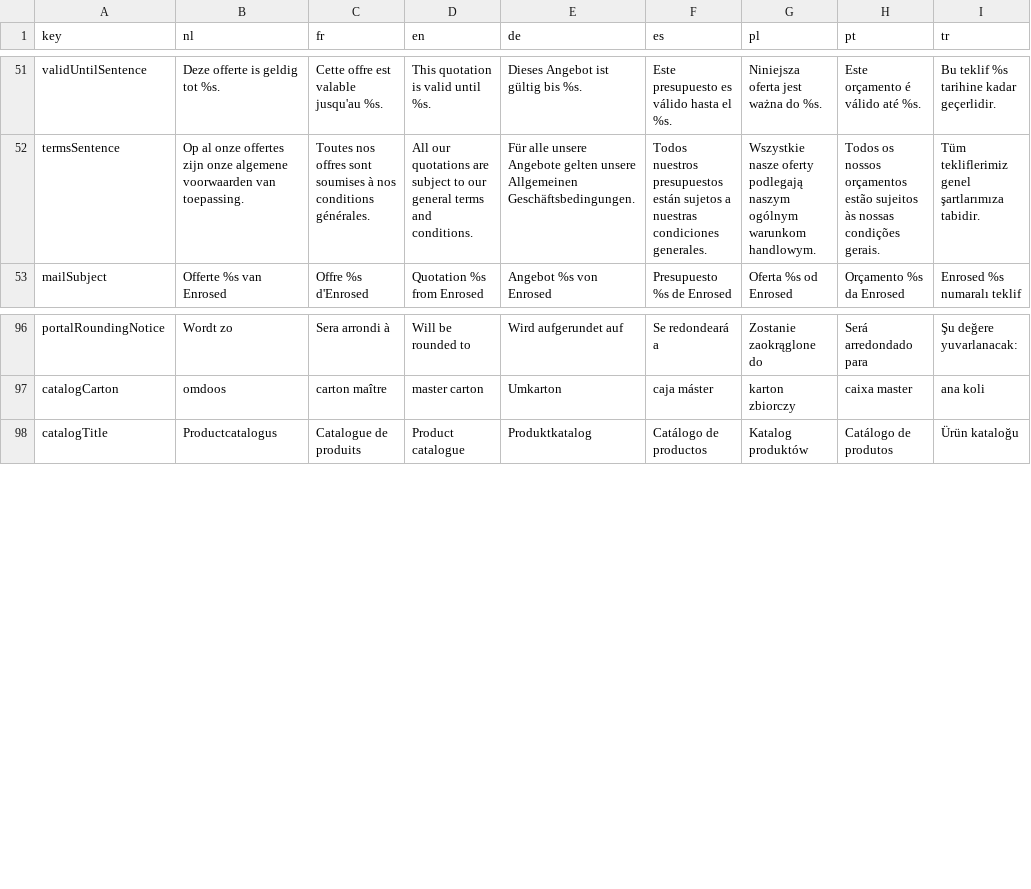
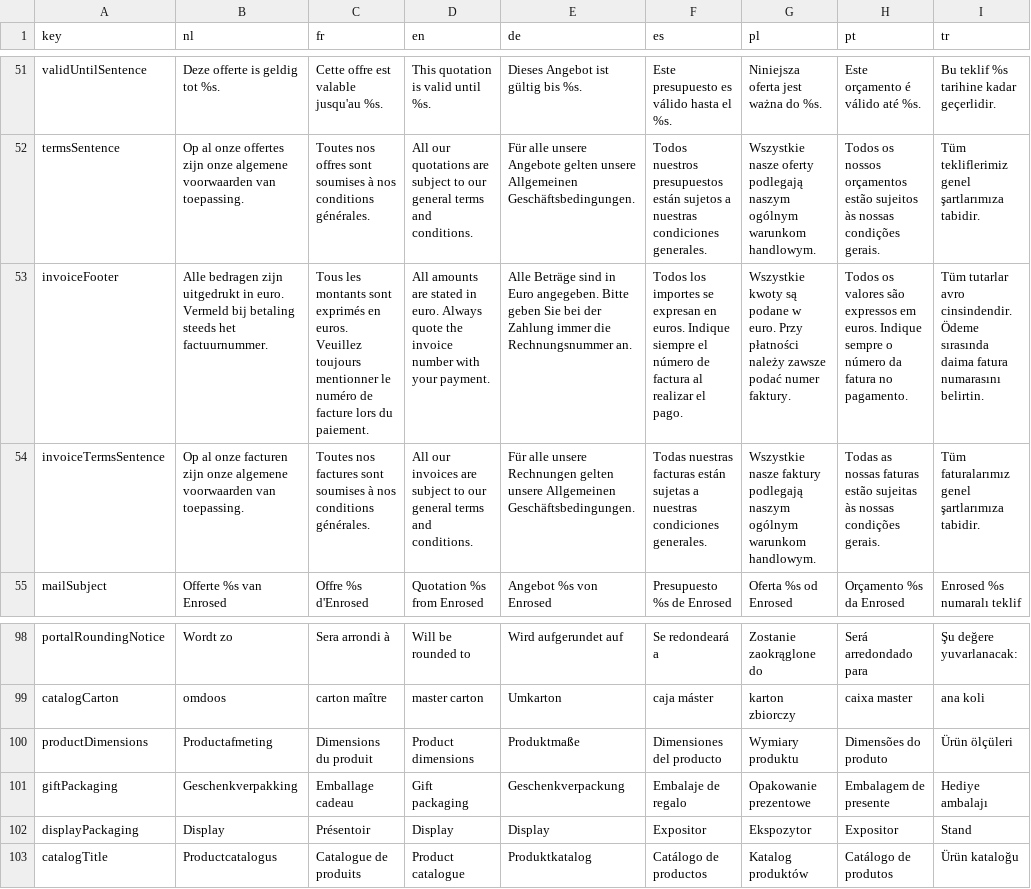
Before and after one commit to EntegoBV/enrosed-erp-backend, a CSV file: src/main/resources/i18n/document-text.csv, drawn as a sheet; only a part is shown, gaps mark what is left out; the diff names each change by its address in the sheet, - before the commit and + after, or states it on an @@ line.

Commit message:
Improve quote and invoice PDF exports
Embed product photos, clean customer-facing product copy, add export options, and improve invoice wording and pagination.

```diff
--- a/src/main/resources/i18n/document-text.csv
+++ b/src/main/resources/i18n/document-text.csv
+row 53: invoiceFooter | Alle bedragen zijn uitgedrukt in euro. Vermeld bij betaling steeds het factuurnummer. | Tous les montants sont exprimés en euros. Veuillez toujours mentionner le numéro de facture lors du paiement. | All amounts are stated in euro. Always quote the invoice number with your payment. | Alle Beträge sind in Euro angegeben. Bitte geben Sie bei der Zahlung immer die Rechnungsnummer an. | Todos los importes se expresan en euros. Indique siempre el número de factura al realizar el pago. | Wszystkie kwoty są podane w euro. Przy płatności należy zawsze podać numer faktury. | Todos os valores são expressos em euros. Indique sempre o número da fatura no pagamento. | Tüm tutarlar avro cinsindendir. Ödeme sırasında daima fatura numarasını belirtin.
+row 54: invoiceTermsSentence | Op al onze facturen zijn onze algemene voorwaarden van toepassing. | Toutes nos factures sont soumises à nos conditions générales. | All our invoices are subject to our general terms and conditions. | Für alle unsere Rechnungen gelten unsere Allgemeinen Geschäftsbedingungen. | Todas nuestras facturas están sujetas a nuestras condiciones generales. | Wszystkie nasze faktury podlegają naszym ogólnym warunkom handlowym. | Todas as nossas faturas estão sujeitas às nossas condições gerais. | Tüm faturalarımız genel şartlarımıza tabidir.
+row 100: productDimensions | Productafmeting | Dimensions du produit | Product dimensions | Produktmaße | Dimensiones del producto | Wymiary produktu | Dimensões do produto | Ürün ölçüleri
+row 101: giftPackaging | Geschenkverpakking | Emballage cadeau | Gift packaging | Geschenkverpackung | Embalaje de regalo | Opakowanie prezentowe | Embalagem de presente | Hediye ambalajı
+row 102: displayPackaging | Display | Présentoir | Display | Display | Expositor | Ekspozytor | Expositor | Stand
```
Also changed, not shown: 7 other files.
